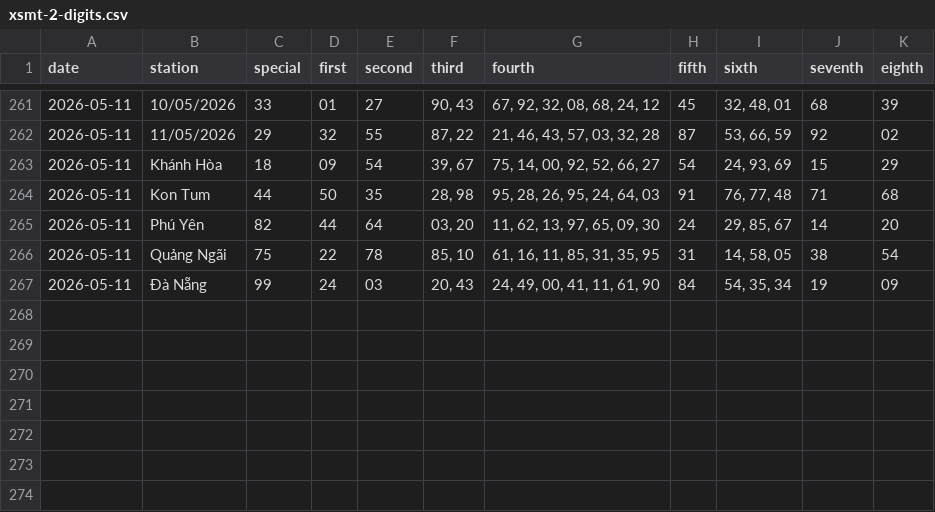
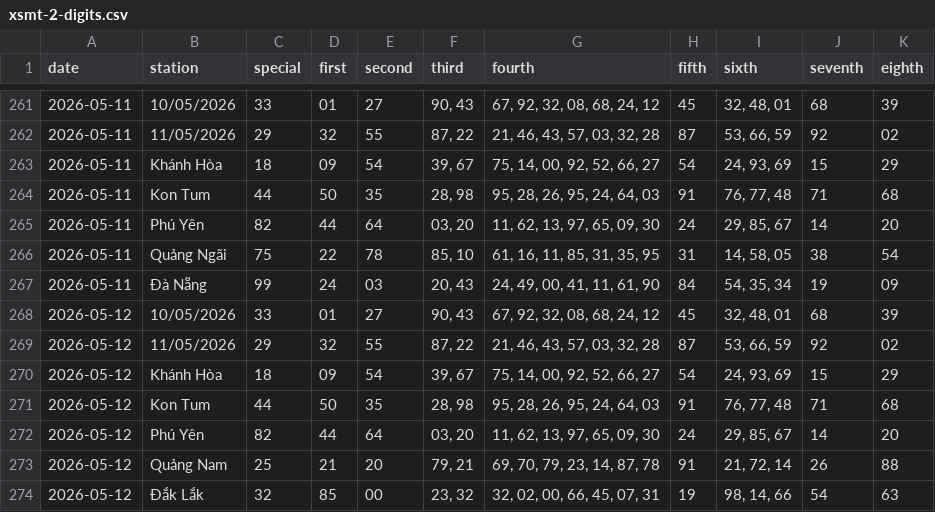
Before and after one commit to tuanseo5t-alt/xsmn-xsmt, a CSV file: data/xsmt/xsmt-2-digits.csv, drawn as a sheet; only a part is shown, gaps mark what is left out.

```diff
--- a/data/xsmt/xsmt-2-digits.csv
+++ b/data/xsmt/xsmt-2-digits.csv
@@ -267 +267,8 @@ date,station,special,first,second,third,fourth,fifth,sixth,seventh,eighth
 2026-05-11,Đà Nẵng,99,24,03,"20, 43","24, 49, 00, 41, 11, 61, 90",84,"54, 35, 34",19,09
+2026-05-12,10/05/2026,33,01,27,"90, 43","67, 92, 32, 08, 68, 24, 12",45,"32, 48, 01",68,39
+2026-05-12,11/05/2026,29,32,55,"87, 22","21, 46, 43, 57, 03, 32, 28",87,"53, 66, 59",92,02
+2026-05-12,Khánh Hòa,18,09,54,"39, 67","75, 14, 00, 92, 52, 66, 27",54,"24, 93, 69",15,29
+2026-05-12,Kon Tum,44,50,35,"28, 98","95, 28, 26, 95, 24, 64, 03",91,"76, 77, 48",71,68
+2026-05-12,Phú Yên,82,44,64,"03, 20","11, 62, 13, 97, 65, 09, 30",24,"29, 85, 67",14,20
+2026-05-12,Quảng Nam,25,21,20,"79, 21","69, 70, 79, 23, 14, 87, 78",91,"21, 72, 14",26,88
+2026-05-12,Đắk Lắk,32,85,00,"23, 32","32, 02, 00, 66, 45, 07, 31",19,"98, 14, 66",54,63
```
Also changed, not shown: data/xsmt/xsmt-sparse.csv, data/xsmt/xsmt.csv, 10 other files.
